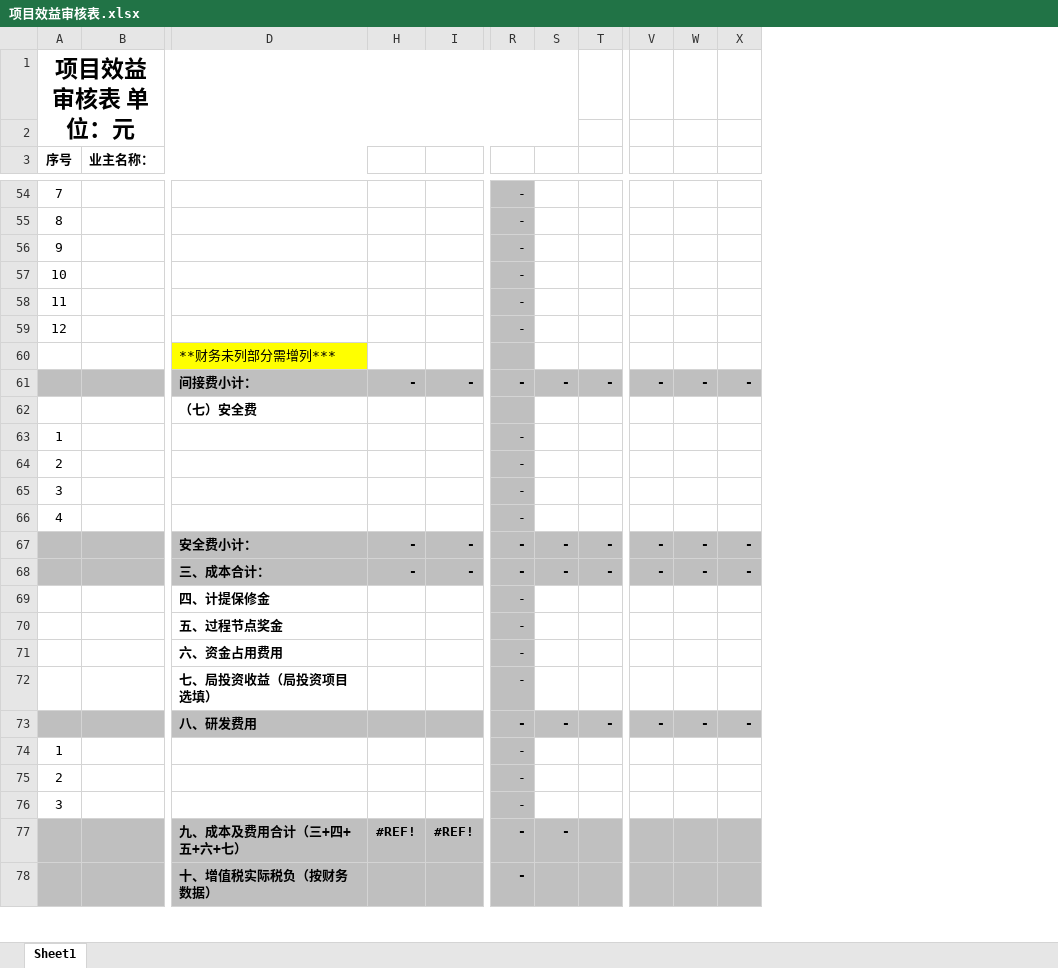
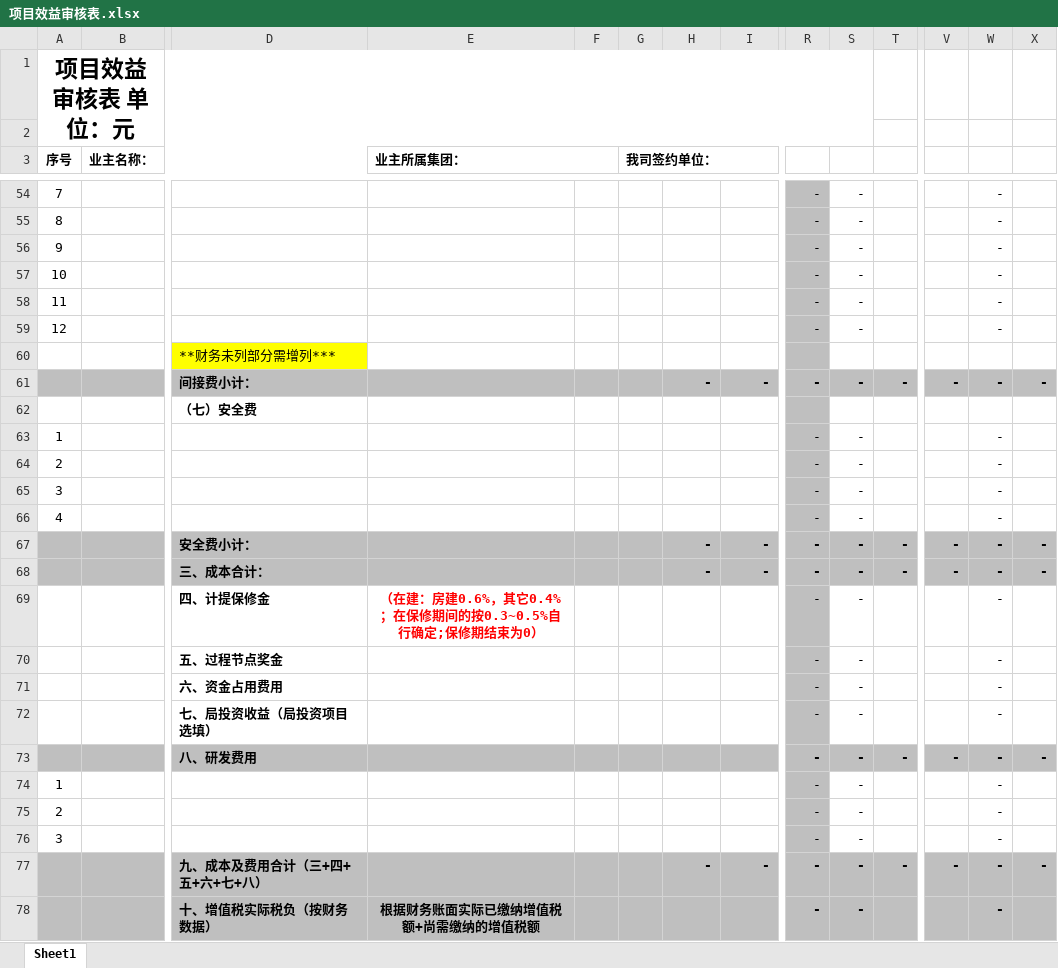
Before and after one commit to chivenleong-ss/model1-audit-rpa, an Excel workbook: 项目效益审核表.xlsx, sheet Sheet1, drawn as a sheet; only a part is shown, gaps mark what is left out; values as stored, in another font and other column widths than the file's, no borders; removed rows and columns are numbered as before the commit, all else as after; rows hold the shown columns only; the diff covers the shown part only; the diff names each change by its address in the sheet, - before the commit and + after, or states it on an @@ line.

```diff
--- a/项目效益审核表.xlsx (sheet Sheet1)
+++ b/项目效益审核表.xlsx (sheet Sheet1)
@@ column E (业主所属集团：) unhidden, row 69: （在建：房建0.6%，其它0.4%；在保修期间的按0.3~0.5%自行确定;保修期结束为0）; row 78: 根据财务账面实际已缴纳增值税额+尚需缴纳的增值税额 @@
@@ column F unhidden, empty @@
@@ column G (我司签约单位：) unhidden, empty @@
-S54:S59: (empty)
+S54:S59: -
-W54:W59: (empty)
+W54:W59: -
-S63:S66: (empty)
+S63:S66: -
-W63:W66: (empty)
+W63:W66: -
-S69:S72: (empty)
+S69:S72: -
-W69:W72: (empty)
+W69:W72: -
-S74:S76: (empty)
+S74:S76: -
-W74:W76: (empty)
+W74:W76: -
-row 77:  |  | 九、成本及费用合计（三+四+五+六+七） | #REF! | #REF! | - | -
+row 77:  |  | 九、成本及费用合计（三+四+五+六+七+八） |  |  |  | - | - | - | - | - | - | - | -
-S78: (empty)
+S78: -
-W78: (empty)
+W78: -
```
Also changed, not shown: 1 added row, 1 removed row, 57 edited cells and cell formats elsewhere in this sheet, 1 other file.
